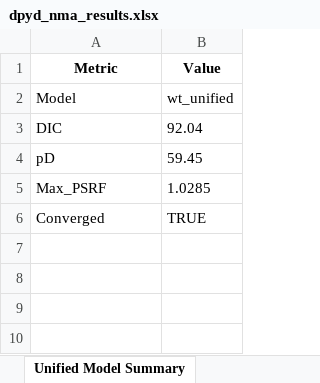
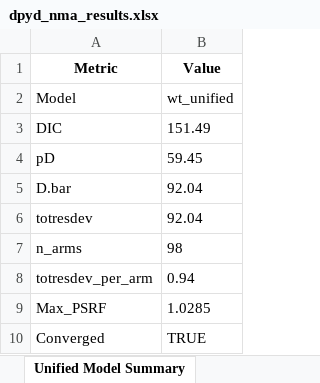
Before and after one commit to michael-ford/dpyd-arm-model, an Excel workbook: output/dpyd_nma_results.xlsx, sheet Unified Model Summary, drawn as a sheet; values as stored, in another font and other column widths than the file's, no borders; the diff names each change by its address in the sheet, - before the commit and + after, or states it on an @@ line.

Commit message:
fix: correct DIC metric extraction and add absolute fit assessment
- Extract D.bar, pD, DIC correctly from pcnetmeta matrix output
- Add totresdev/n_arms ratio for absolute model fit assessment
- Update .gitignore (devcontainer, .DS_Store)
- Regenerate all analysis outputs with corrected metrics

```diff
--- a/output/dpyd_nma_results.xlsx (sheet Unified Model Summary)
+++ b/output/dpyd_nma_results.xlsx (sheet Unified Model Summary)
-B3 (Value): 92.04
+B3 (Value): 151.49
+row 5: D.bar | 92.04
+row 6: totresdev | 92.04
+row 7: n_arms | 98
+row 8: totresdev_per_arm | 0.94
```
Also changed, not shown: sheet Binary Model Summary, sheet Model Comparison DIC, 10 other files.
